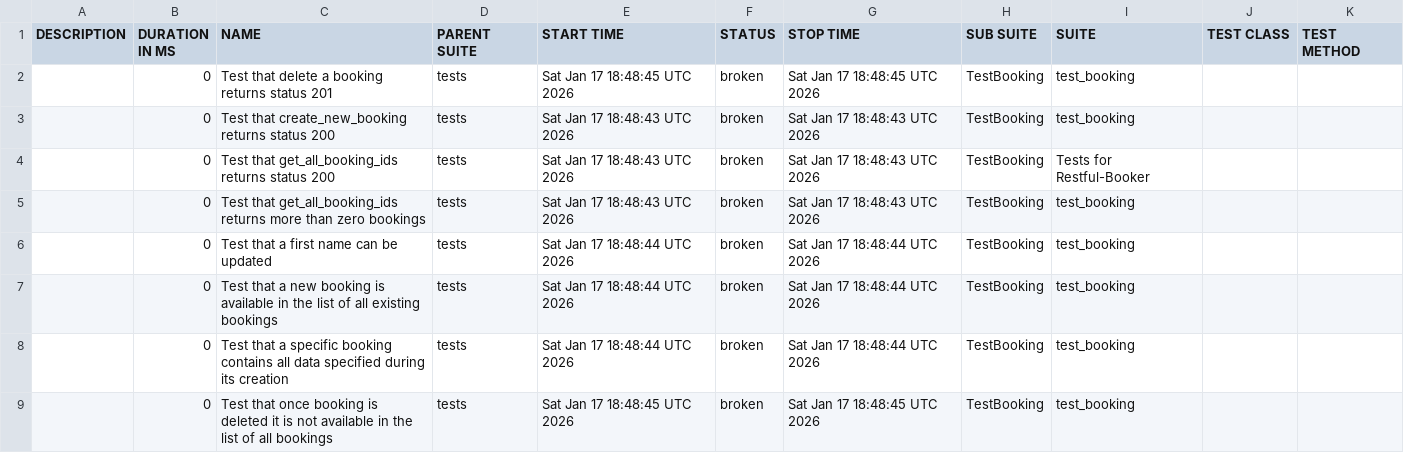
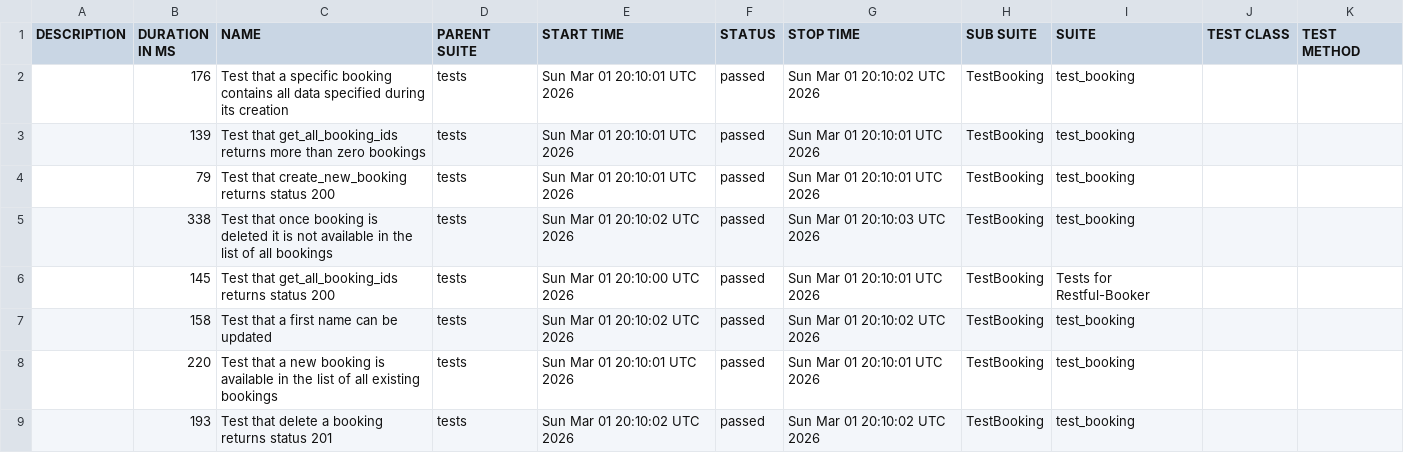
Before and after one commit to osanto/restful-booker-api-tests, a CSV file: 8/data/suites.csv, drawn as a sheet.

```diff
--- a/8/data/suites.csv
+++ b/8/data/suites.csv
@@ -1,9 +1,9 @@
 "DESCRIPTION","DURATION IN MS","NAME","PARENT SUITE","START TIME","STATUS","STOP TIME","SUB SUITE","SUITE","TEST CLASS","TEST METHOD"
-"","0","Test that delete a booking returns status 201","tests","Sat Jan 17 18:48:45 UTC 2026","broken","Sat Jan 17 18:48:45 UTC 2026","TestBooking","test_booking","",""
-"","0","Test that create_new_booking returns status 200","tests","Sat Jan 17 18:48:43 UTC 2026","broken","Sat Jan 17 18:48:43 UTC 2026","TestBooking","test_booking","",""
-"","0","Test that get_all_booking_ids returns status 200","tests","Sat Jan 17 18:48:43 UTC 2026","broken","Sat Jan 17 18:48:43 UTC 2026","TestBooking","Tests for Restful-Booker","",""
-"","0","Test that get_all_booking_ids returns more than zero bookings","tests","Sat Jan 17 18:48:43 UTC 2026","broken","Sat Jan 17 18:48:43 UTC 2026","TestBooking","test_booking","",""
-"","0","Test that a first name can be updated","tests","Sat Jan 17 18:48:44 UTC 2026","broken","Sat Jan 17 18:48:44 UTC 2026","TestBooking","test_booking","",""
-"","0","Test that a new booking is available in the list of all existing bookings","tests","Sat Jan 17 18:48:44 UTC 2026","broken","Sat Jan 17 18:48:44 UTC 2026","TestBooking","test_booking","",""
-"","0","Test that a specific booking contains all data specified during its creation","tests","Sat Jan 17 18:48:44 UTC 2026","broken","Sat Jan 17 18:48:44 UTC 2026","TestBooking","test_booking","",""
-"","0","Test that once booking is deleted it is not available in the list of all bookings","tests","Sat Jan 17 18:48:45 UTC 2026","broken","Sat Jan 17 18:48:45 UTC 2026","TestBooking","test_booking","",""
+"","176","Test that a specific booking contains all data specified during its creation","tests","Sun Mar 01 20:10:01 UTC 2026","passed","Sun Mar 01 20:10:02 UTC 2026","TestBooking","test_booking","",""
+"","139","Test that get_all_booking_ids returns more than zero bookings","tests","Sun Mar 01 20:10:01 UTC 2026","passed","Sun Mar 01 20:10:01 UTC 2026","TestBooking","test_booking","",""
+"","79","Test that create_new_booking returns status 200","tests","Sun Mar 01 20:10:01 UTC 2026","passed","Sun Mar 01 20:10:01 UTC 2026","TestBooking","test_booking","",""
+"","338","Test that once booking is deleted it is not available in the list of all bookings","tests","Sun Mar 01 20:10:02 UTC 2026","passed","Sun Mar 01 20:10:03 UTC 2026","TestBooking","test_booking","",""
+"","145","Test that get_all_booking_ids returns status 200","tests","Sun Mar 01 20:10:00 UTC 2026","passed","Sun Mar 01 20:10:01 UTC 2026","TestBooking","Tests for Restful-Booker","",""
+"","158","Test that a first name can be updated","tests","Sun Mar 01 20:10:02 UTC 2026","passed","Sun Mar 01 20:10:02 UTC 2026","TestBooking","test_booking","",""
+"","220","Test that a new booking is available in the list of all existing bookings","tests","Sun Mar 01 20:10:01 UTC 2026","passed","Sun Mar 01 20:10:01 UTC 2026","TestBooking","test_booking","",""
+"","193","Test that delete a booking returns status 201","tests","Sun Mar 01 20:10:02 UTC 2026","passed","Sun Mar 01 20:10:02 UTC 2026","TestBooking","test_booking","",""
```
Also changed, not shown: 56 other files.
